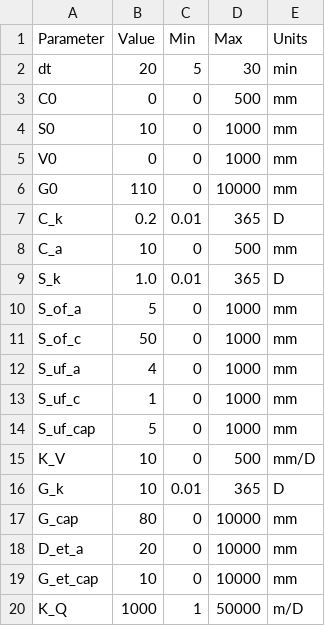
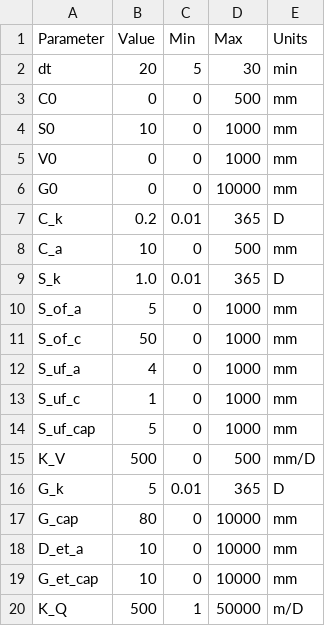
Before and after one commit to ipo-exe/plans, a CSV file: testing/data/Global/inputs/params_0.csv, drawn as a sheet.

Commit message:
Global model is done!

```diff
--- a/testing/data/Global/inputs/params_0.csv
+++ b/testing/data/Global/inputs/params_0.csv
@@ -5,3 +5,3 @@ S0;10;0;1000;mm
 V0;0;0;1000;mm
-G0;110;0;10000;mm
+G0;0;0;10000;mm
 C_k;0.2;0.01;365;D
@@ -14,7 +14,7 @@ S_uf_c;1;0;1000;mm
 S_uf_cap;5;0;1000;mm
-K_V;10;0;500;mm/D
-G_k;10;0.01;365;D
+K_V;500;0;500;mm/D
+G_k;5;0.01;365;D
 G_cap;80;0;10000;mm
-D_et_a;20;0;10000;mm
+D_et_a;10;0;10000;mm
 G_et_cap;10;0;10000;mm
-K_Q;1000;1;50000;m/D
+K_Q;500;1;50000;m/D
```
Also changed, not shown: 4 other files.
